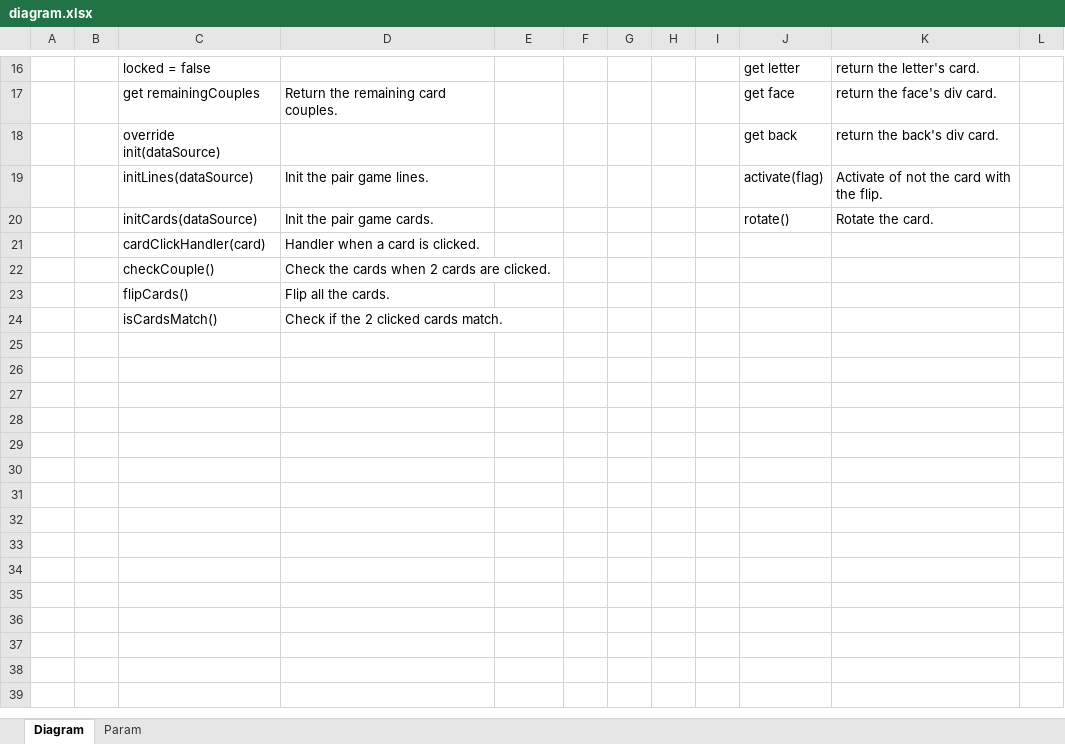
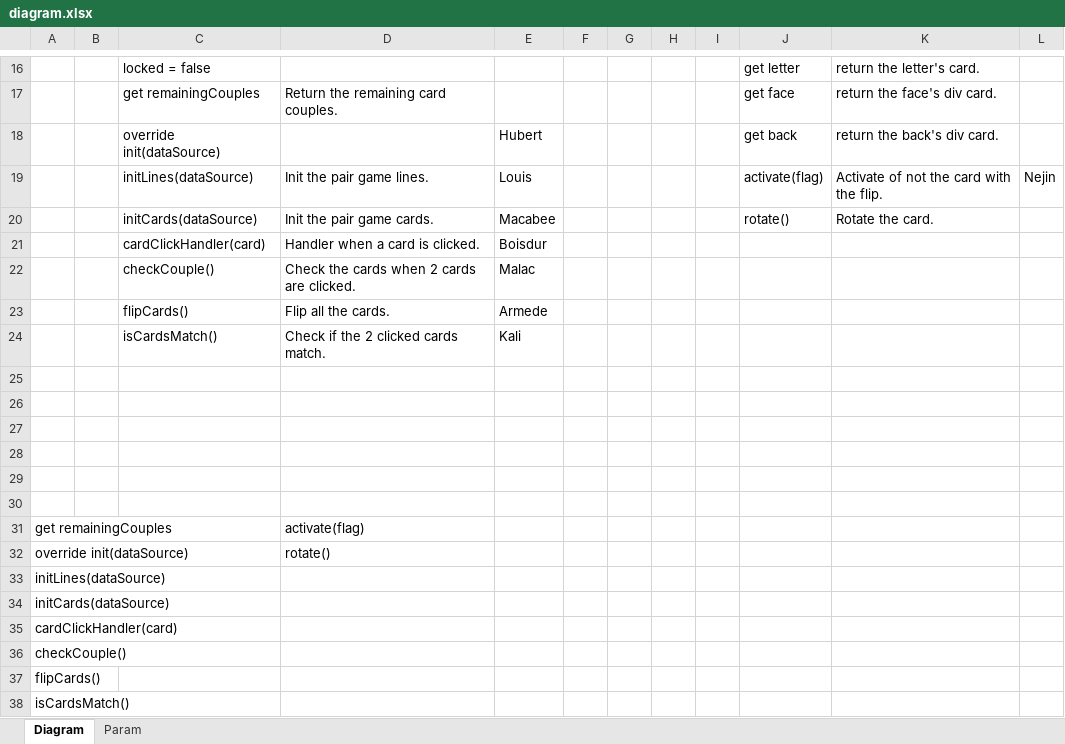
Before and after one commit to nvformateurdwdm/jeu_de_paires, an Excel workbook: asset/diagram.xlsx, sheet Diagram, drawn as a sheet; only a part is shown, gaps mark what is left out; values as stored, in another font and other column widths than the file's, no borders; charts and pictures not drawn; the diff names each change by its address in the sheet, - before the commit and + after, or states it on an @@ line.

Commit message:
Update diagram.xlsx

```diff
--- a/asset/diagram.xlsx (sheet Diagram)
+++ b/asset/diagram.xlsx (sheet Diagram)
-E18: (empty)
+E18: Hubert
-E19: (empty)
+E19: Louis
-L19: (empty)
+L19: Nejin
-E20: (empty)
+E20: Macabee
-E21: (empty)
+E21: Boisdur
-E22: (empty)
+E22: Malac
-E23: (empty)
+E23: Armede
-E24: (empty)
+E24: Kali
+row 25: (empty)
+row 26: (empty)
+row 27: (empty)
+row 28: (empty)
+row 29: (empty)
+row 30: (empty)
+row 31: get remainingCouples |  |  | activate(flag)
+row 32: override init(dataSource) |  |  | rotate()
+row 33: initLines(dataSource)
+row 34: initCards(dataSource)
+row 35: cardClickHandler(card)
+row 36: checkCouple()
+row 37: flipCards()
+row 38: isCardsMatch()
```
